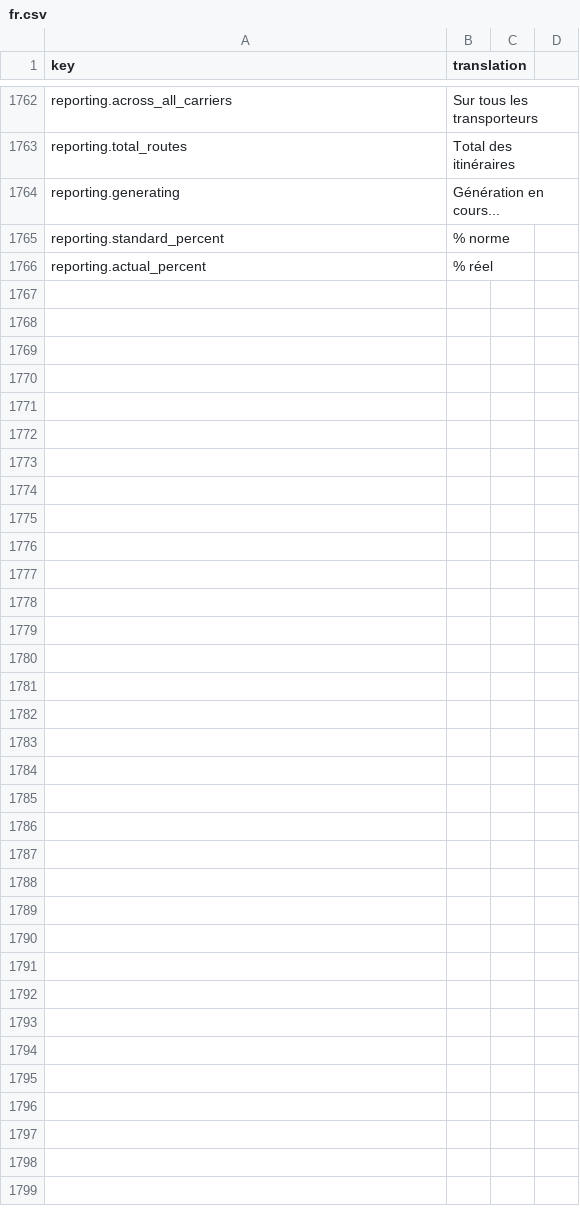
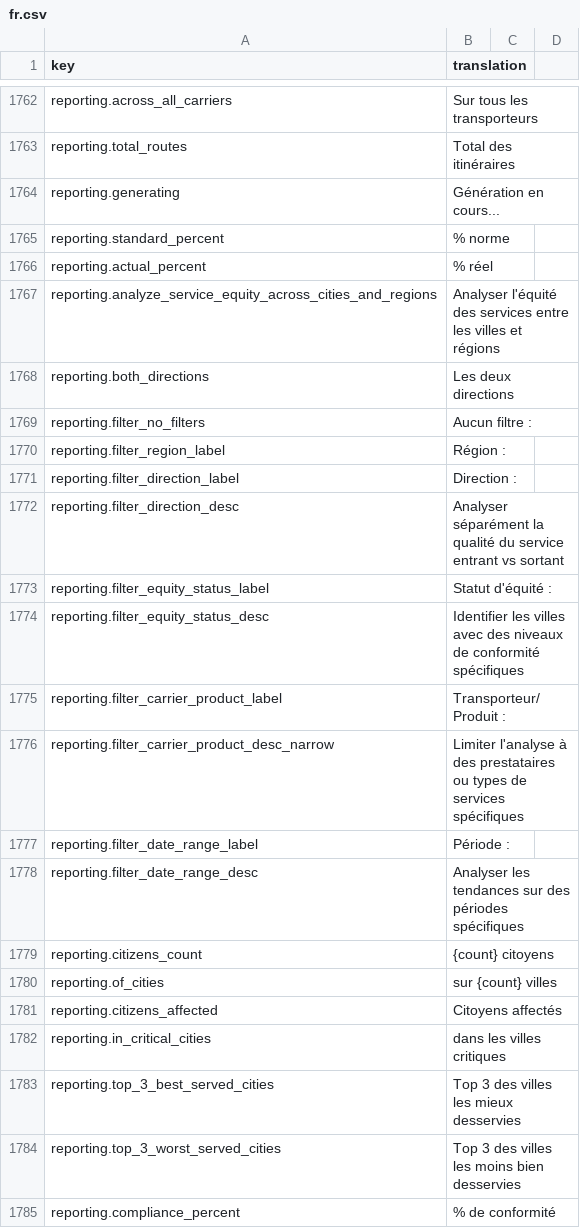
Before and after one commit to IgnacioFernandezSoriano/ONEMS, a CSV file: public/locales/fr.csv, drawn as a sheet; only a part is shown, gaps mark what is left out; the diff covers the shown part only; the diff names each change by its address in the sheet, - before the commit and + after, or states it on an @@ line.

Commit message:
feat(reporting): Complete Territory Equity Report translation
- Added 33 new French translations to fr.csv (1766 → 1799 lines)
- Translated main page (TerritoryEquity.tsx):
  * Title and subtitle
  * Export Audit Report button
  * All 6 KPI cards (Service Equity Index, Population-Weighted Compliance, Underserved Cities, Citizens Affected, Top 3 Best/Worst Served Cities)
  * All tab labels (City Analysis, Regional Analysis, Geographic View)
  * Chart and table titles
- Translated filters (TerritoryEquityFilters.tsx):
  * Both Directions, All Statuses options
  * Territory Equity Filter Guide with all 6 filter descriptions
- Translated charts:
  * InboundOutboundChart.tsx: Compliance %, Inbound %, Outbound %, Avg Standard labels
  * RegionalEquityChart.tsx: axis labels
- Translated treemap (TerritoryEquityTreemap.tsx):
  * Size/color description
  * Legend (Compliant, Warning, Critical)
- Translated tables:
  * TerritoryEquityTable.tsx: 12 column headers + Inbound/Outbound values
  * RegionalEquityTable.tsx: 12 column headers + Inbound/Outbound values
- All translations reuse existing keys when possible
- Module 14 (Territory Equity Report) now fully translated

```diff
--- a/public/locales/fr.csv
+++ b/public/locales/fr.csv
+row 1767: reporting.analyze_service_equity_across_cities_and_regions | Analyser l'équité des services entre les villes et régions
+row 1768: reporting.both_directions | Les deux directions
+row 1769: reporting.filter_no_filters | Aucun filtre :
+row 1770: reporting.filter_region_label | Région :
+row 1771: reporting.filter_direction_label | Direction :
+row 1772: reporting.filter_direction_desc | Analyser séparément la qualité du service entrant vs sortant
+row 1773: reporting.filter_equity_status_label | Statut d'équité :
+row 1774: reporting.filter_equity_status_desc | Identifier les villes avec des niveaux de conformité spécifiques
+row 1775: reporting.filter_carrier_product_label | Transporteur/Produit :
+row 1776: reporting.filter_carrier_product_desc_narrow | Limiter l'analyse à des prestataires ou types de services spécifiques
+row 1777: reporting.filter_date_range_label | Période :
+row 1778: reporting.filter_date_range_desc | Analyser les tendances sur des périodes spécifiques
+row 1779: reporting.citizens_count | {count} citoyens
+row 1780: reporting.of_cities | sur {count} villes
+row 1781: reporting.citizens_affected | Citoyens affectés
+row 1782: reporting.in_critical_cities | dans les villes critiques
+row 1783: reporting.top_3_best_served_cities | Top 3 des villes les mieux desservies
+row 1784: reporting.top_3_worst_served_cities | Top 3 des villes les moins bien desservies
+row 1785: reporting.compliance_percent | % de conformité
```
Also changed, not shown: 14 added rows elsewhere in this file, 7 other files.
